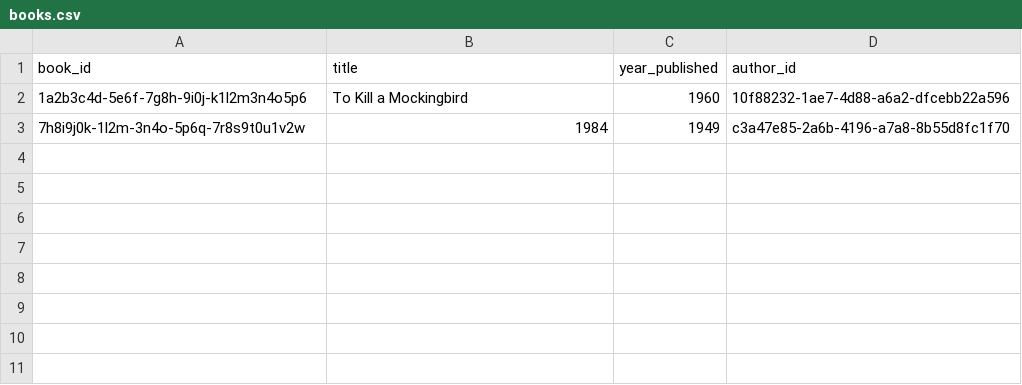
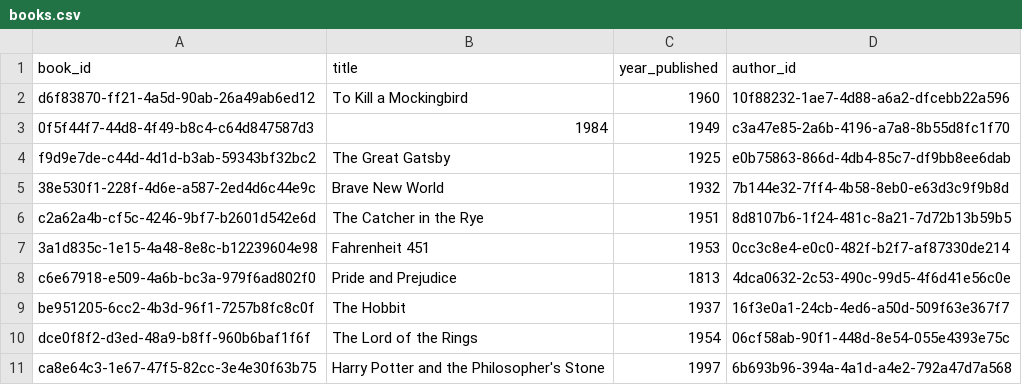
Before and after one commit to Elen-tesfai/datafun-05-sql-project, a CSV file: data/books.csv, drawn as a sheet.

Commit message:
Add books.csv with complete data

```diff
--- a/data/books.csv
+++ b/data/books.csv
@@ -1,3 +1,11 @@
 book_id,title,year_published,author_id
-1a2b3c4d-5e6f-7g8h-9i0j-k1l2m3n4o5p6,To Kill a Mockingbird,1960,10f88232-1ae7-4d88-a6a2-dfcebb22a596
-7h8i9j0k-1l2m-3n4o-5p6q-7r8s9t0u1v2w,1984,1949,c3a47e85-2a6b-4196-a7a8-8b55d8fc1f70
+d6f83870-ff21-4a5d-90ab-26a49ab6ed12,To Kill a Mockingbird,1960,10f88232-1ae7-4d88-a6a2-dfcebb22a596
+0f5f44f7-44d8-4f49-b8c4-c64d847587d3,1984,1949,c3a47e85-2a6b-4196-a7a8-8b55d8fc1f70
+f9d9e7de-c44d-4d1d-b3ab-59343bf32bc2,The Great Gatsby,1925,e0b75863-866d-4db4-85c7-df9bb8ee6dab
+38e530f1-228f-4d6e-a587-2ed4d6c44e9c,Brave New World,1932,7b144e32-7ff4-4b58-8eb0-e63d3c9f9b8d
+c2a62a4b-cf5c-4246-9bf7-b2601d542e6d,The Catcher in the Rye,1951,8d8107b6-1f24-481c-8a21-7d72b13b59b5
+3a1d835c-1e15-4a48-8e8c-b12239604e98,Fahrenheit 451,1953,0cc3c8e4-e0c0-482f-b2f7-af87330de214
+c6e67918-e509-4a6b-bc3a-979f6ad802f0,Pride and Prejudice,1813,4dca0632-2c53-490c-99d5-4f6d41e56c0e
+be951205-6cc2-4b3d-96f1-7257b8fc8c0f,The Hobbit,1937,16f3e0a1-24cb-4ed6-a50d-509f63e367f7
+dce0f8f2-d3ed-48a9-b8ff-960b6baf1f6f,The Lord of the Rings,1954,06cf58ab-90f1-448d-8e54-055e4393e75c
+ca8e64c3-1e67-47f5-82cc-3e4e30f63b75,Harry Potter and the Philosopher's Stone,1997,6b693b96-394a-4a1d-a4e2-792a47d7a568
```
